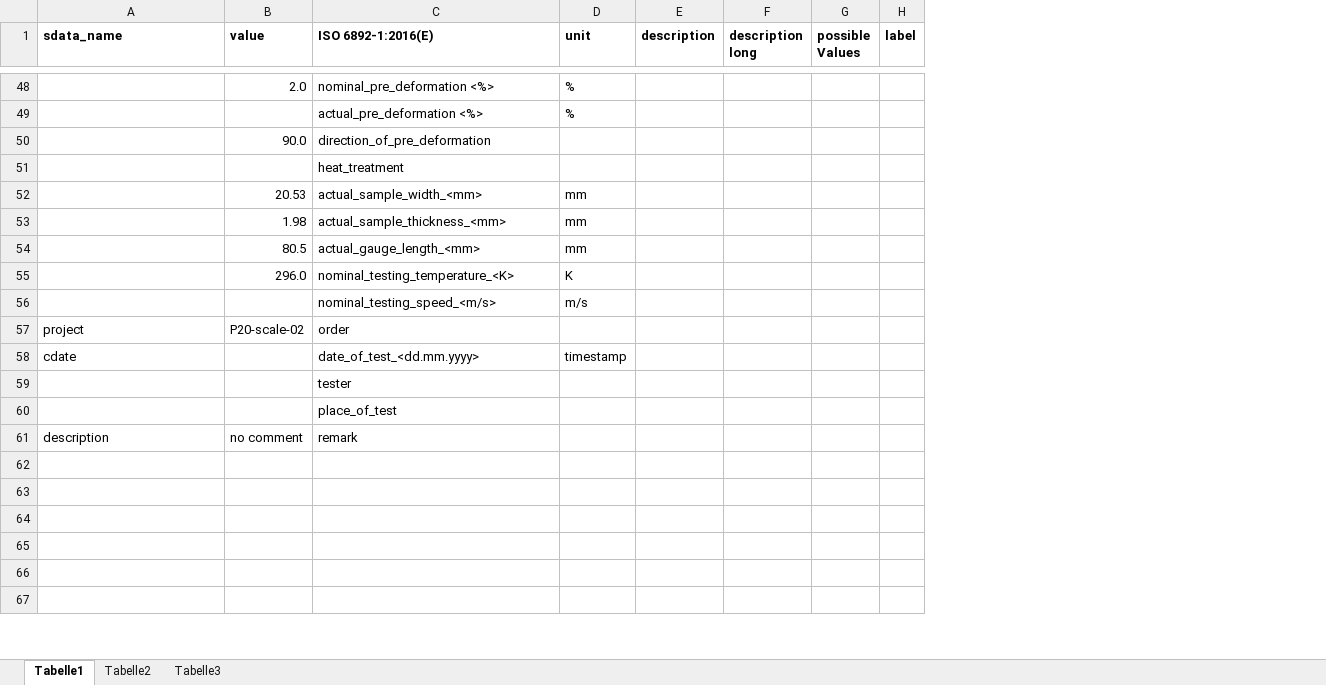
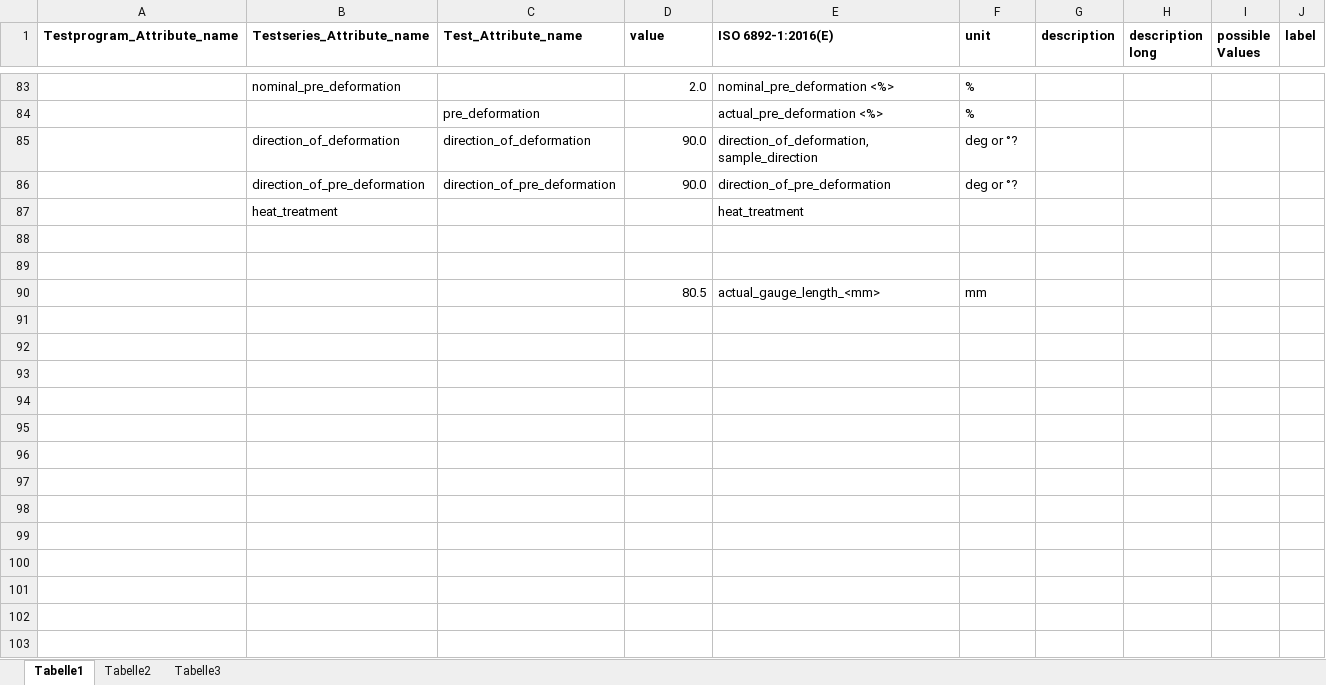
Before and after one commit to lepy/sdata_experiments, an Excel workbook: docs/source/tensiontest/metadata_tensiontest.xlsx, sheet Tabelle1, drawn as a sheet; only a part is shown, gaps mark what is left out; values as stored, in another font and other column widths than the file's, no borders; removed rows and columns are numbered as before the commit, all else as after; the diff covers the shown part only; the diff names each change by its address in the sheet, - before the commit and + after, or states it on an @@ line.

Commit message:
wip TensionTest

```diff
--- a/docs/source/tensiontest/metadata_tensiontest.xlsx (sheet Tabelle1)
+++ b/docs/source/tensiontest/metadata_tensiontest.xlsx (sheet Tabelle1)
+column A (Testprogram_Attribute_name), empty
+column B (Testseries_Attribute_name), row 83: nominal_pre_deformation; row 87: heat_treatment
-C1: sdata_name
+C1: Test_Attribute_name
-C84 (Test_Attribute_name): (empty)
+C84 (Test_Attribute_name): pre_deformation
-row 50:  | 90.0 | direction_of_pre_deformation
+row 85:  | direction_of_deformation | direction_of_deformation | 90.0 | direction_of_deformation, sample_direction | deg or °?
+row 86:  | direction_of_pre_deformation | direction_of_pre_deformation | 90.0 | direction_of_pre_deformation | deg or °?
-row 88:  | 20.53 | actual_sample_width_<mm> | mm
+row 88: (empty)
-row 89:  | 1.98 | actual_sample_thickness_<mm> | mm
+row 89: (empty)
-row 91:  | 296.0 | nominal_testing_temperature_<K> | K
+row 91: (empty)
-row 92:  |  | nominal_testing_speed_<m/s> | m/s
+row 92: (empty)
-row 93: project | P20-scale-02 | order
+row 93: (empty)
-row 94: cdate |  | date_of_test_<dd.mm.yyyy> | timestamp
+row 94: (empty)
-E95 (ISO 6892-1:2016(E)): tester
+E95 (ISO 6892-1:2016(E)): (empty)
-E96 (ISO 6892-1:2016(E)): place_of_test
+E96 (ISO 6892-1:2016(E)): (empty)
-row 97: description | no comment | remark
+row 97: (empty)
```
Also changed, not shown: 47 added rows, 12 removed rows, 5 moved rows and 7 edited cells elsewhere in this sheet, 5 other files.
